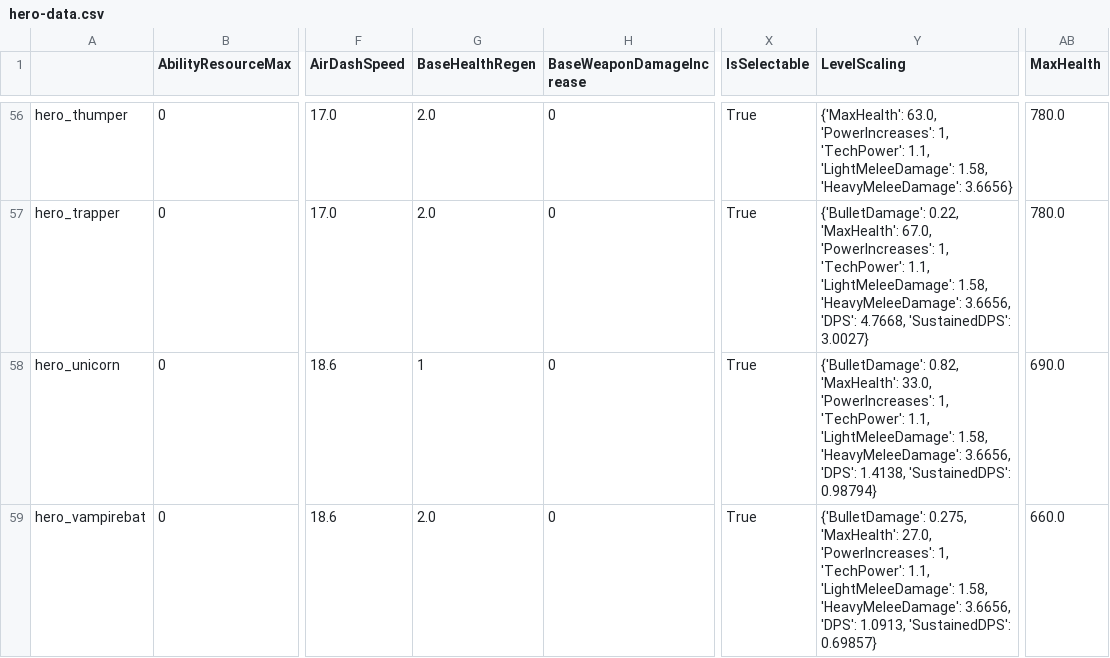
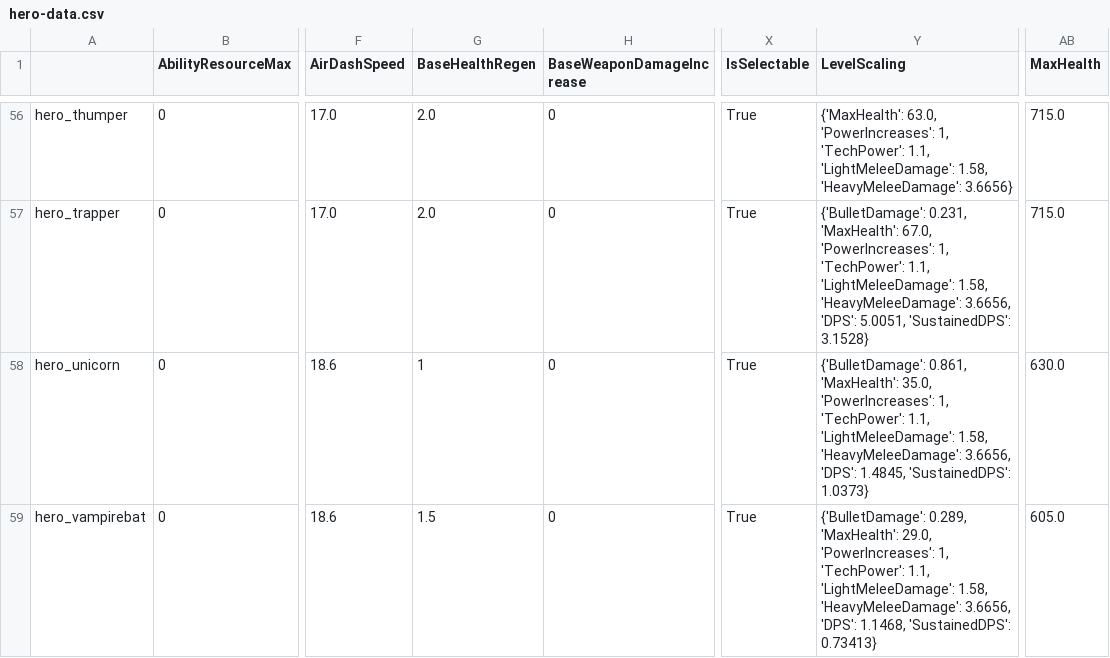
Before and after one commit to deadlock-wiki/deadlock-data, a CSV file: data/csv/hero-data.csv, drawn as a sheet; only a part is shown, gaps mark what is left out; the diff covers the shown part only; the diff names each change by its address in the sheet, - before the commit and + after, or states it on an @@ line.

```diff
--- a/data/csv/hero-data.csv
+++ b/data/csv/hero-data.csv
-AB56:AB57 (MaxHealth): 780.0
+AB56:AB57 (MaxHealth): 715.0
-Y57 (LevelScaling): {'BulletDamage': 0.22, 'MaxHealth': 67.0, 'PowerIncreases': 1, 'TechPower': 1.1, 'LightMeleeDamage': 1.58, 'HeavyMeleeDamage': 3.6656, 'DPS': 4.7668, 'SustainedDPS': 3.0027}
+Y57 (LevelScaling): {'BulletDamage': 0.231, 'MaxHealth': 67.0, 'PowerIncreases': 1, 'TechPower': 1.1, 'LightMeleeDamage': 1.58, 'HeavyMeleeDamage': 3.6656, 'DPS': 5.0051, 'SustainedDPS': 3.1528}
-Y58 (LevelScaling): {'BulletDamage': 0.82, 'MaxHealth': 33.0, 'PowerIncreases': 1, 'TechPower': 1.1, 'LightMeleeDamage': 1.58, 'HeavyMeleeDamage': 3.6656, 'DPS': 1.4138, 'SustainedDPS': 0.98794}
+Y58 (LevelScaling): {'BulletDamage': 0.861, 'MaxHealth': 35.0, 'PowerIncreases': 1, 'TechPower': 1.1, 'LightMeleeDamage': 1.58, 'HeavyMeleeDamage': 3.6656, 'DPS': 1.4845, 'SustainedDPS': 1.0373}
-AB58 (MaxHealth): 690.0
+AB58 (MaxHealth): 630.0
-G59 (BaseHealthRegen): 2.0
+G59 (BaseHealthRegen): 1.5
-Y59 (LevelScaling): {'BulletDamage': 0.275, 'MaxHealth': 27.0, 'PowerIncreases': 1, 'TechPower': 1.1, 'LightMeleeDamage': 1.58, 'HeavyMeleeDamage': 3.6656, 'DPS': 1.0913, 'SustainedDPS': 0.69857}
+Y59 (LevelScaling): {'BulletDamage': 0.289, 'MaxHealth': 29.0, 'PowerIncreases': 1, 'TechPower': 1.1, 'LightMeleeDamage': 1.58, 'HeavyMeleeDamage': 3.6656, 'DPS': 1.1468, 'SustainedDPS': 0.73413}
-AB59 (MaxHealth): 660.0
+AB59 (MaxHealth): 605.0
```
Also changed, not shown: 130 edited cells elsewhere in this file, data/csv/item-data.csv, 28 other files.
